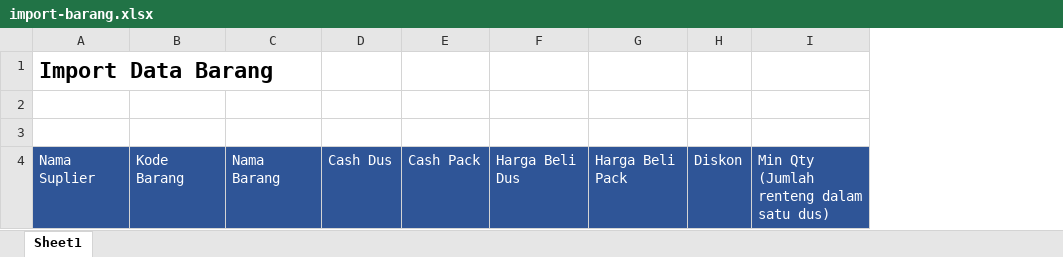
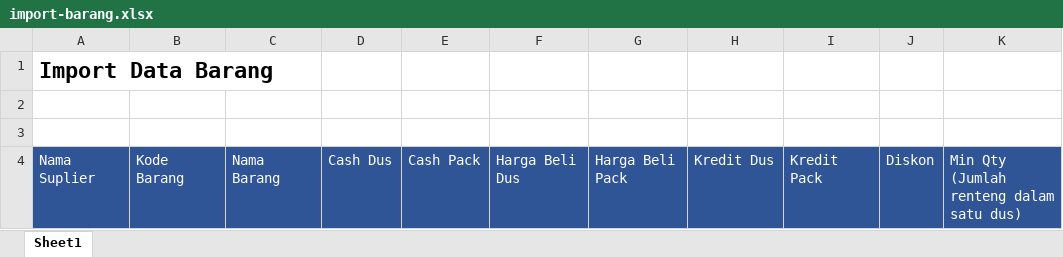
Before and after one commit to BayuFebriyono/taremakmur, an Excel workbook: public/excel/import-barang.xlsx, sheet Sheet1, drawn as a sheet; values as stored, in another font and other column widths than the file's, no borders; the diff names each change by its address in the sheet, - before the commit and + after, or states it on an @@ line.

Commit message:
ubha struktur master barang menambahkan field kredit dus dan pack

```diff
--- a/public/excel/import-barang.xlsx (sheet Sheet1)
+++ b/public/excel/import-barang.xlsx (sheet Sheet1)
+column H, row 4: Kredit Dus
+column I, row 4: Kredit Pack
```
Also changed, not shown: 6 other files.
